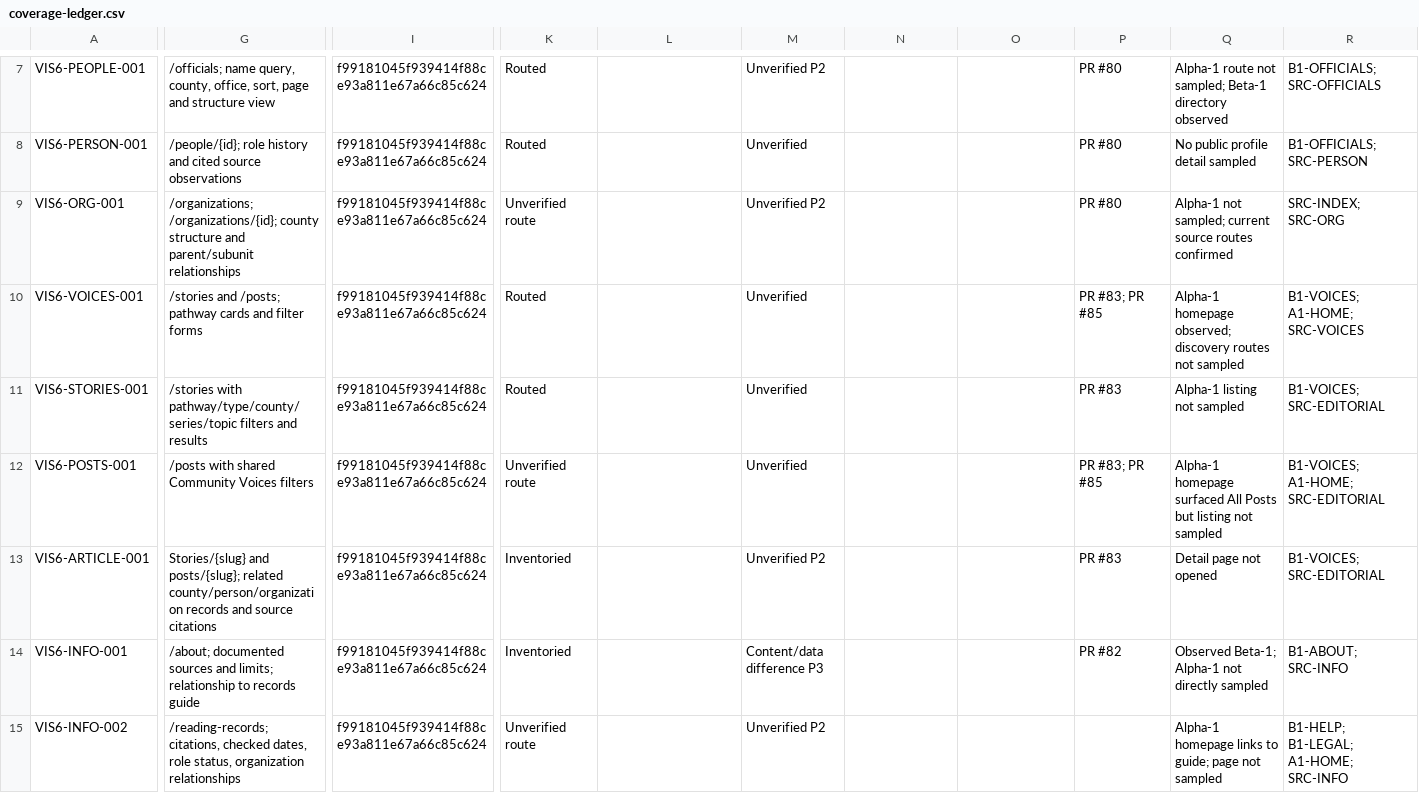
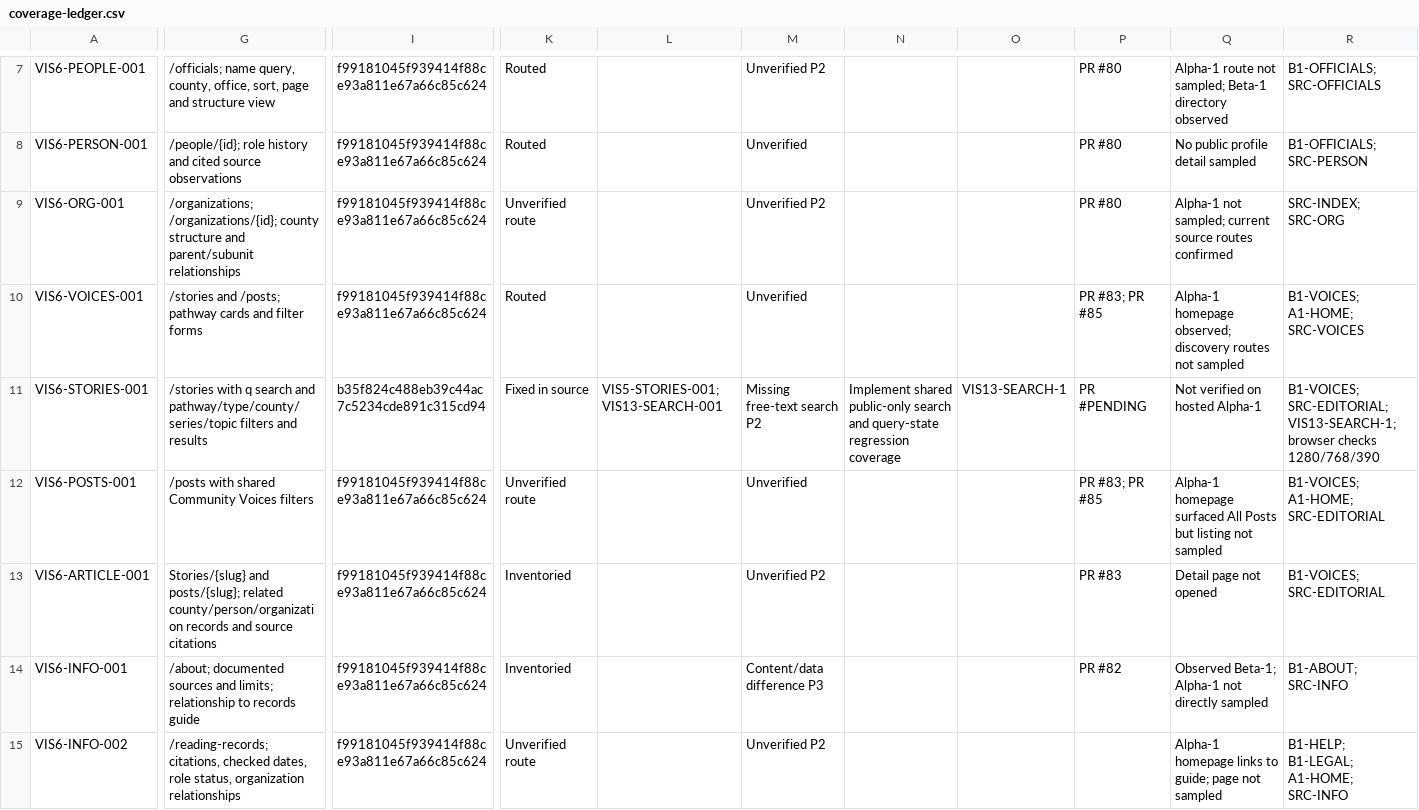
Before and after one commit to w4tchdogs/colorado-watchdog-beta2, a CSV file: docs/coordination/visual-audit/coverage-ledger.csv, drawn as a sheet; only a part is shown, gaps mark what is left out; the diff covers the shown part only; the diff names each change by its address in the sheet, - before the commit and + after, or states it on an @@ line.

Commit message:
feat: add public Stories and Posts search

```diff
--- a/docs/coordination/visual-audit/coverage-ledger.csv
+++ b/docs/coordination/visual-audit/coverage-ledger.csv
-G11: /stories with pathway/type/county/series/topic filters…
+G11: /stories with q search and pathway/type/county/series/topic filters…
-I11: f99181045f939414f88ce93a811e67a66c85c624
+I11: b35f824c488eb39c44ac7c5234cde891c315cd94
-K11: Routed
+K11: Fixed in source
-L11: (empty)
+L11: VIS5-STORIES-001; VIS13-SEARCH-001
-M11: Unverified
+M11: Missing free-text search P2
-N11: (empty)
+N11: Implement shared public-only search and query-state regression coverage
-O11: (empty)
+O11: VIS13-SEARCH-1
-P11: PR #83
+P11: PR #PENDING
-Q11: Alpha-1 listing not sampled
+Q11: Not verified on hosted Alpha-1
-R11: B1-VOICES; SRC-EDITORIAL
+R11: B1-VOICES; SRC-EDITORIAL; VIS13-SEARCH-1; browser checks 1280/768/390
```
Also changed, not shown: 1 edited cell elsewhere in this file, 5 other files.
